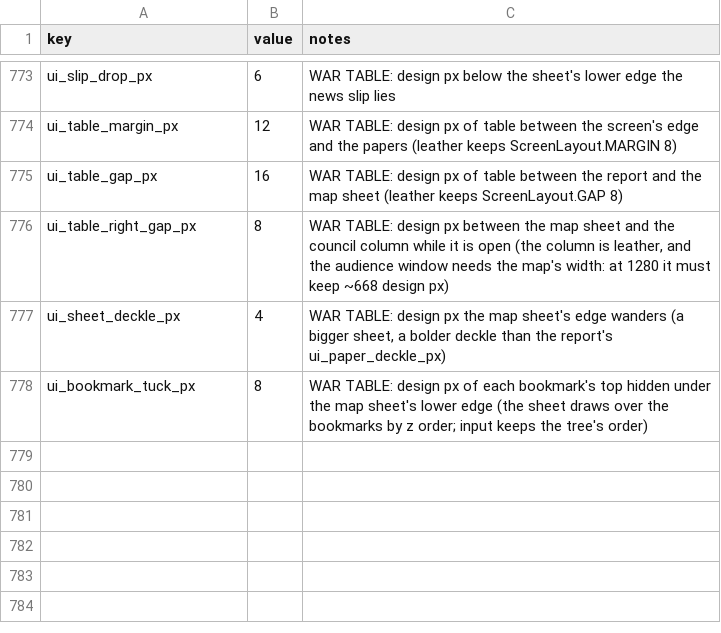
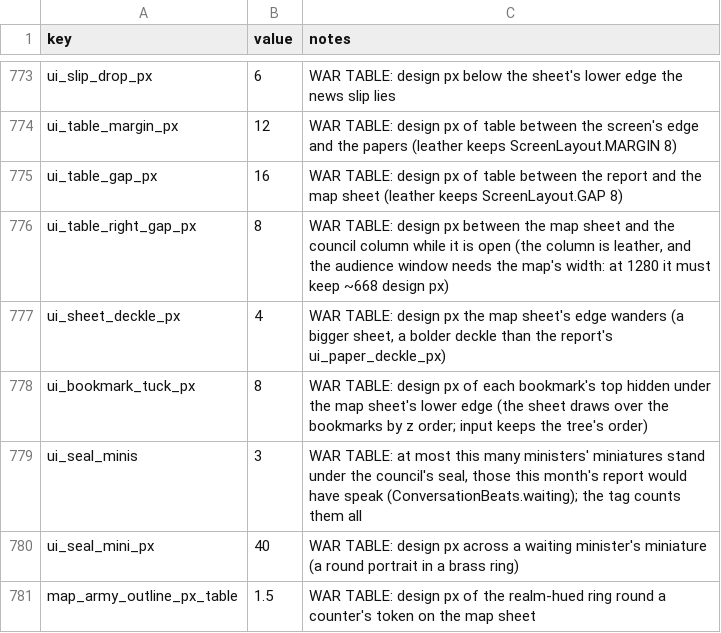
Before and after one commit to samuelzhang1201/game_design, a CSV file: data/balance.csv, drawn as a sheet; only a part is shown, gaps mark what is left out; the diff names each change by its address in the sheet, - before the commit and + after, or states it on an @@ line.

```diff
--- a/data/balance.csv
+++ b/data/balance.csv
+row 779: ui_seal_minis | 3 | WAR TABLE: at most this many ministers' miniatures stand under the council's seal, those this month's report would have speak (ConversationBeats.waiting); the tag counts them all
+row 780: ui_seal_mini_px | 40 | WAR TABLE: design px across a waiting minister's miniature (a round portrait in a brass ring)
+row 781: map_army_outline_px_table | 1.5 | WAR TABLE: design px of the realm-hued ring round a counter's token on the map sheet
```
Also changed, not shown: data/political_palette.csv, data/terrain_palette.csv, 10 other files.
